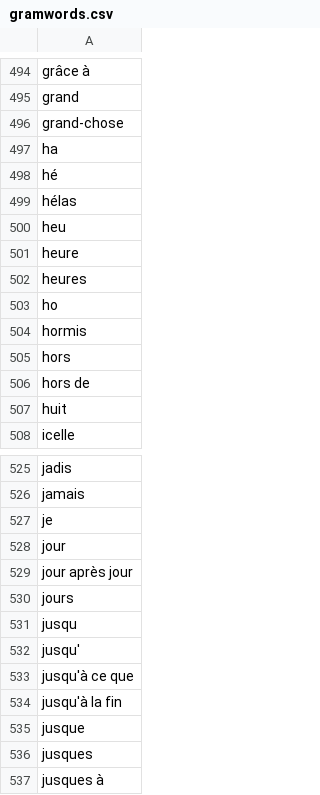
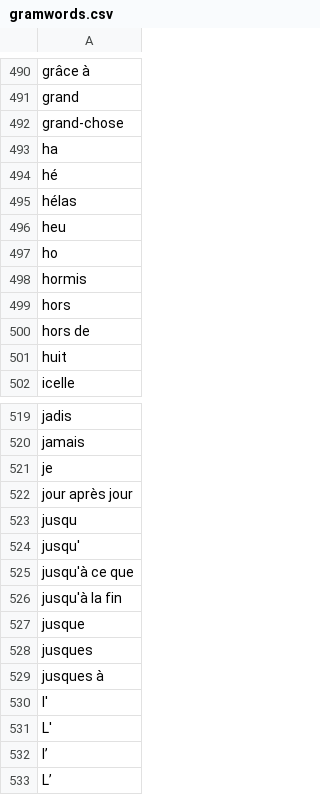
Before and after one commit to oeuvres/alix, a CSV file: common/src/resources/com/github/oeuvres/alix/fr/gramwords.csv, drawn as a sheet; only a part is shown, gaps mark what is left out; the shorter side is filled out with more unchanged rows; removed rows and columns are numbered as before the commit, all else as after; the diff covers the shown part only; the diff names each change by its address in the sheet, - before the commit and + after, or states it on an @@ line.

```diff
--- a/common/src/resources/com/github/oeuvres/alix/fr/gramwords.csv
+++ b/common/src/resources/com/github/oeuvres/alix/fr/gramwords.csv
-row 501: heure
-row 502: heures
-row 528: jour
-row 530: jours
```
Also changed, not shown: 3 added rows and 10 removed rows elsewhere in this file, fr/src/resources/com/github/oeuvres/alix/fr/forename.csv, fr/src/resources/com/github/oeuvres/alix/fr/mwe-words.csv, 6 other files.
